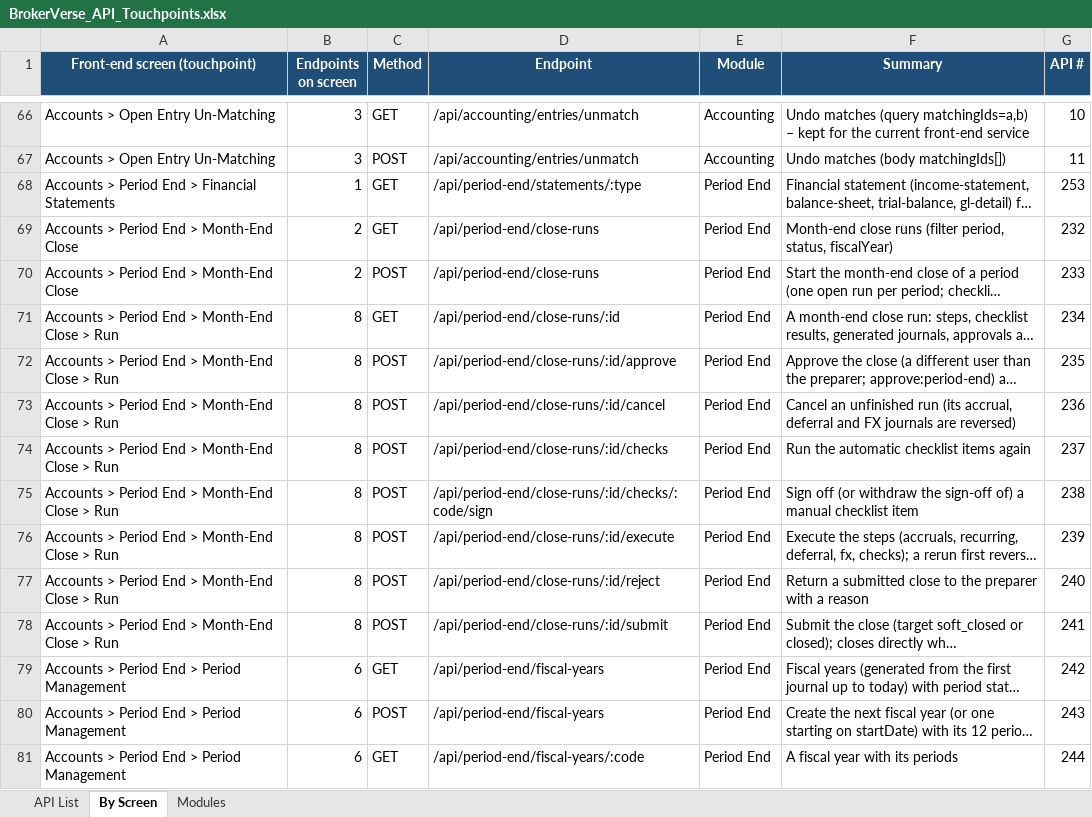
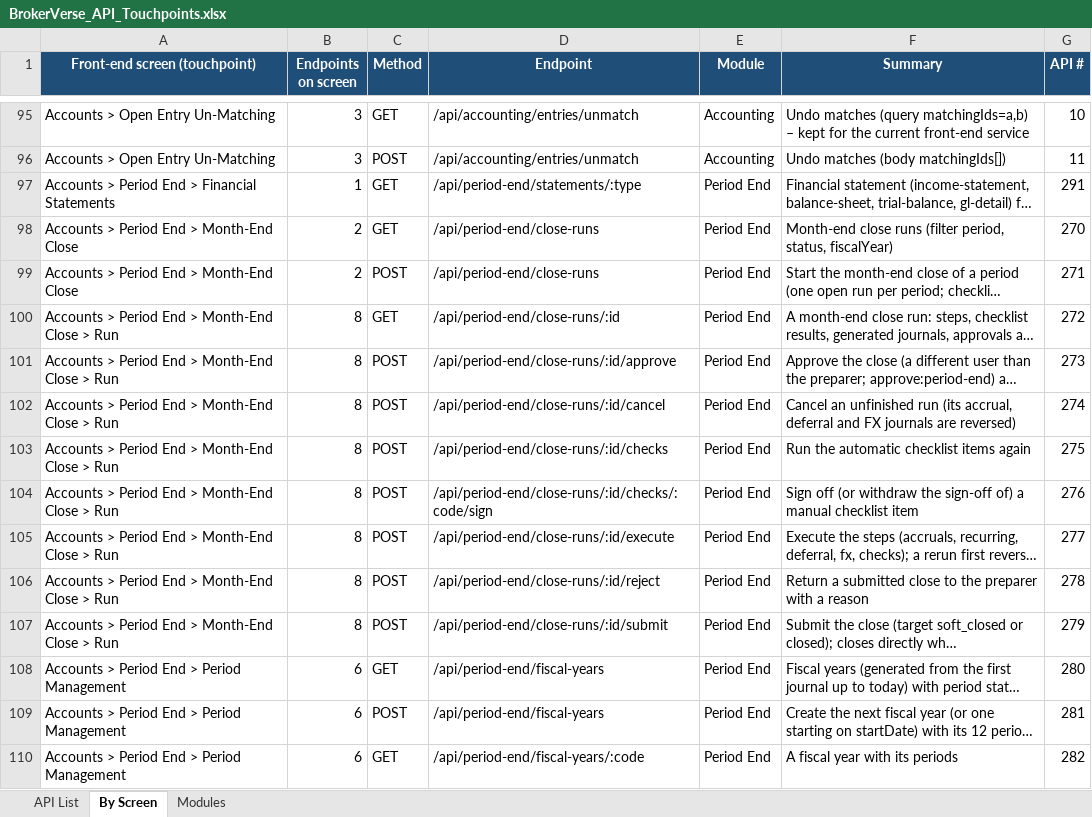
Before and after one commit to IortaTexhNXT-DEV/BDOI-OOTB, an Excel workbook: backend/docs/api/BrokerVerse_API_Touchpoints.xlsx, sheet By Screen, drawn as a sheet; only a part is shown, gaps mark what is left out; long unchanged cells end in …; values as stored, in another font and other column widths than the file's, no borders; addresses are those after the commit; the diff covers the shown part only; the diff names each change by its address in the sheet, - before the commit and + after, or states it on an @@ line.

```diff
--- a/backend/docs/api/BrokerVerse_API_Touchpoints.xlsx (sheet By Screen)
+++ b/backend/docs/api/BrokerVerse_API_Touchpoints.xlsx (sheet By Screen)
-G97 (API #): 253
+G97 (API #): 291
-G98 (API #): 232
+G98 (API #): 270
-G99 (API #): 233
+G99 (API #): 271
-G100 (API #): 234
+G100 (API #): 272
-G101 (API #): 235
+G101 (API #): 273
-G102 (API #): 236
+G102 (API #): 274
-G103 (API #): 237
+G103 (API #): 275
-G104 (API #): 238
+G104 (API #): 276
-G105 (API #): 239
+G105 (API #): 277
-G106 (API #): 240
+G106 (API #): 278
-G107 (API #): 241
+G107 (API #): 279
-G108 (API #): 242
+G108 (API #): 280
-G109 (API #): 243
+G109 (API #): 281
-G110 (API #): 244
+G110 (API #): 282
```
Also changed, not shown: 38 added rows and 583 edited cells elsewhere in this sheet, sheet API List, sheet Modules, 26 other files.
